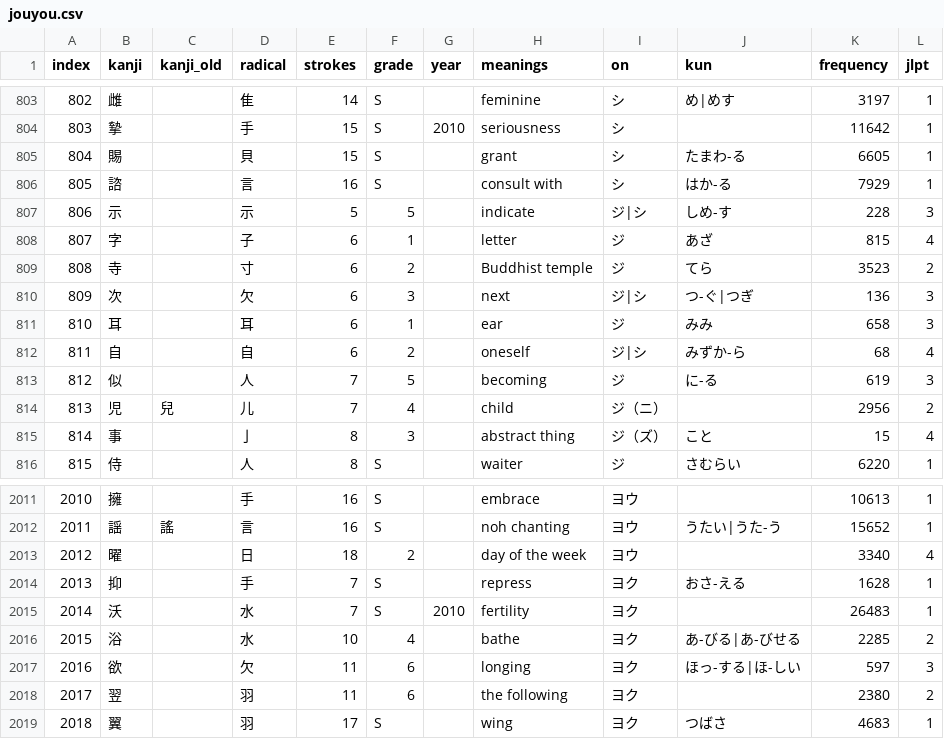
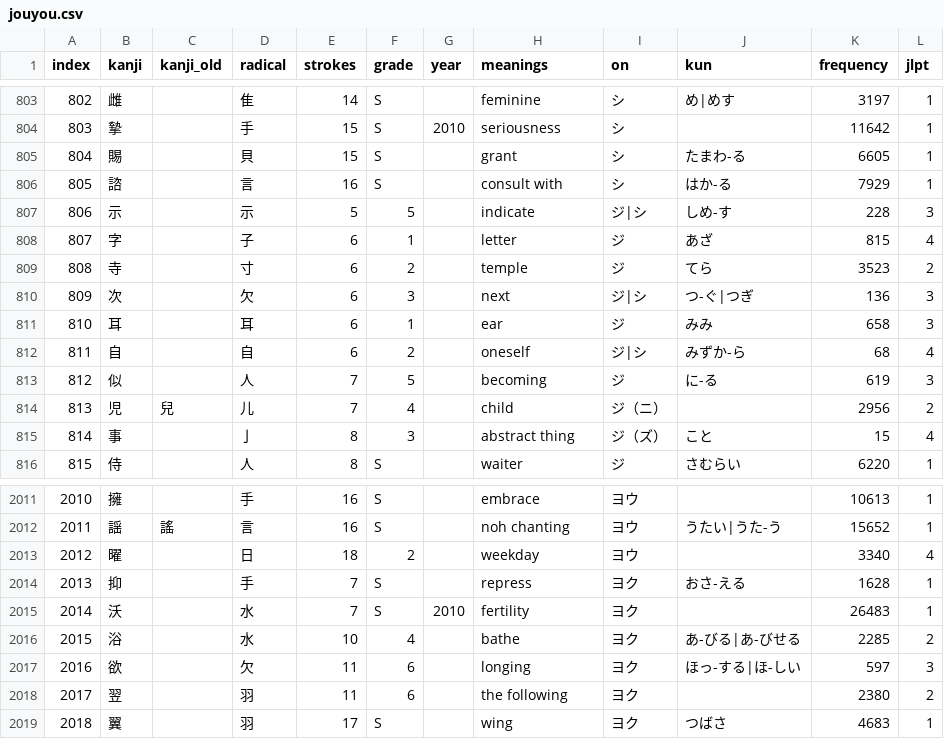
Before and after one commit to ernesto-elsaesser/kanji-quiz, a CSV file: jouyou.csv, drawn as a sheet; only a part is shown, gaps mark what is left out.

Commit message:
Show each kanji once

```diff
--- a/jouyou.csv
+++ b/jouyou.csv
@@ -808,3 +808,3 @@ index,kanji,kanji_old,radical,strokes,grade,year,meanings,on,kun,frequency,jlpt
 807,字,,子,6,1,,letter,ジ,あざ,815,4
-808,寺,,寸,6,2,,Buddhist temple,ジ,てら,3523,2
+808,寺,,寸,6,2,,temple,ジ,てら,3523,2
 809,次,,欠,6,3,,next,ジ|シ,つ-ぐ|つぎ,136,3
@@ -2012,3 +2012,3 @@ index,kanji,kanji_old,radical,strokes,grade,year,meanings,on,kun,frequency,jlpt
 2011,謡,謠,言,16,S,,noh chanting,ヨウ,うたい|うた-う,15652,1
-2012,曜,,日,18,2,,day of the week,ヨウ,,3340,4
+2012,曜,,日,18,2,,weekday,ヨウ,,3340,4
 2013,抑,,手,7,S,,repress,ヨク,おさ-える,1628,1
```
Also changed, not shown: 3 other files.
